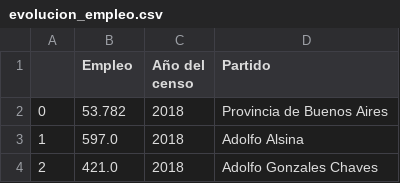
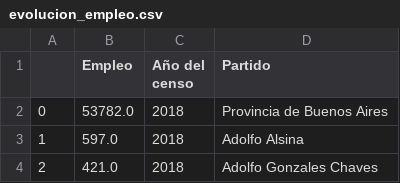
Before and after one commit to reflejar/pis-dash, a CSV file: pages/indicadores_censos/data/empleo-y-residencia/evolucion_empleo.csv, drawn as a sheet; only a part is shown.

```diff
--- a/pages/indicadores_censos/data/empleo-y-residencia/evolucion_empleo.csv
+++ b/pages/indicadores_censos/data/empleo-y-residencia/evolucion_empleo.csv
@@ -1,3 +1,3 @@
 ;Empleo;Año del censo;Partido
-0;53.782;2018;Provincia de Buenos Aires
+0;53782.0;2018;Provincia de Buenos Aires
 1;597.0;2018;Adolfo Alsina
```
Also changed, not shown: pages/indicadores_censos/data/base_censo.csv.
